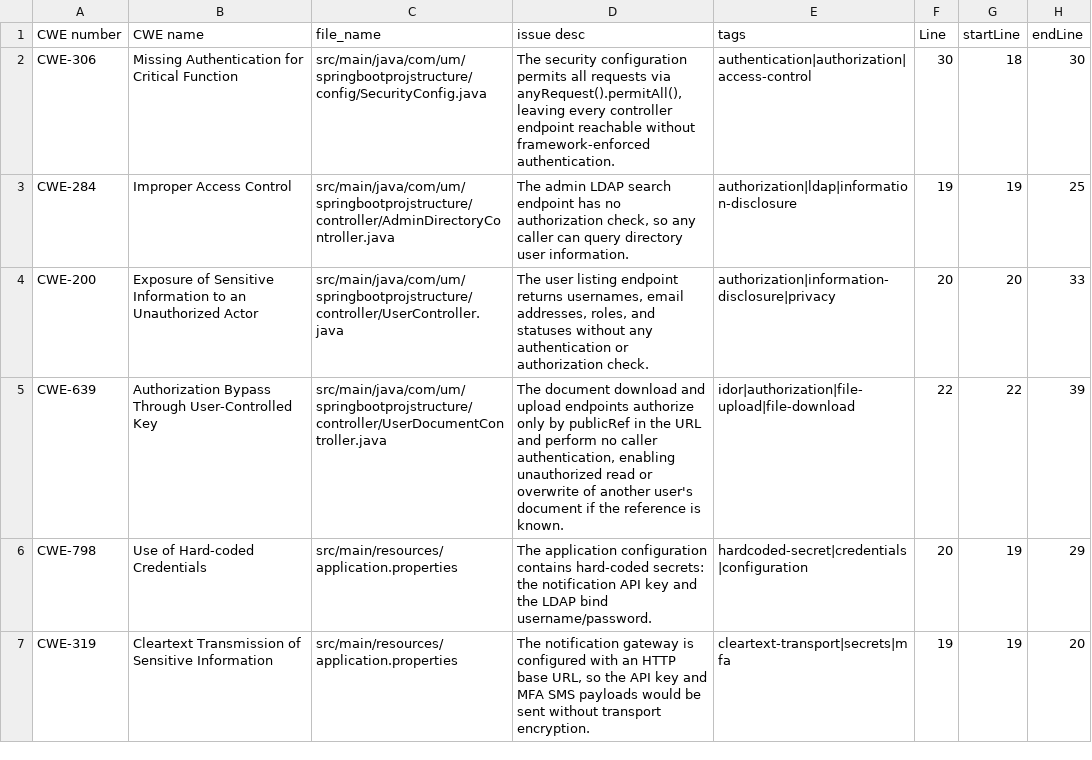
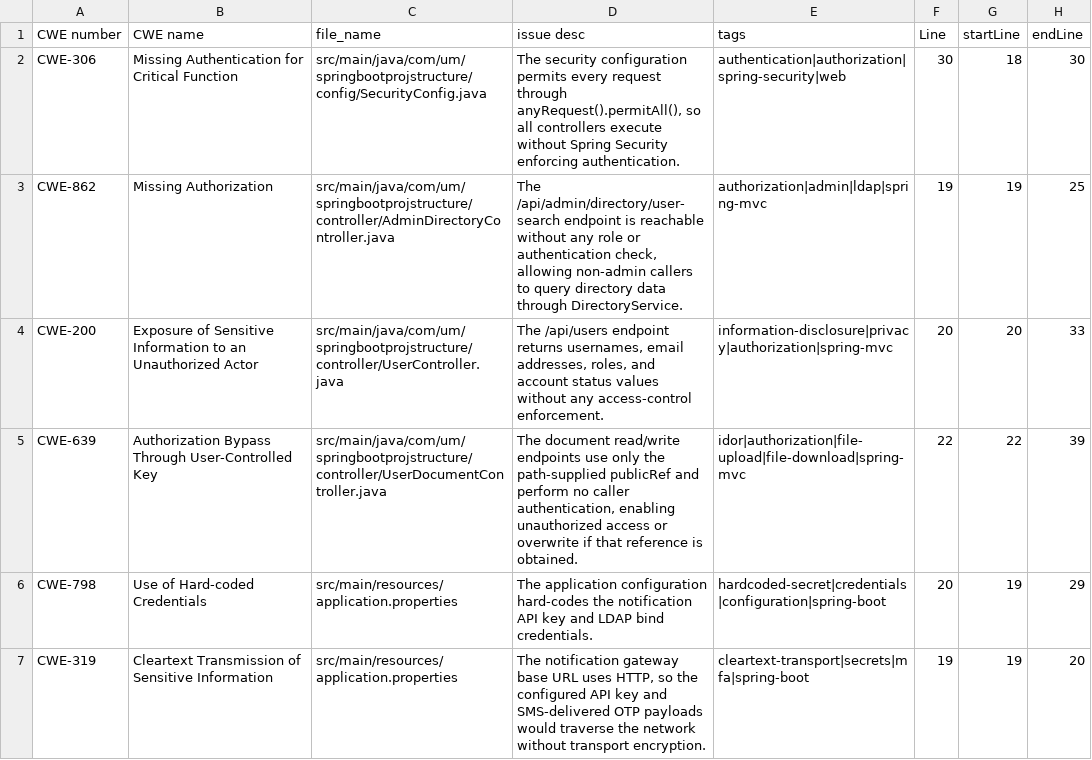
Before and after one commit to mohsystem/llm-study26-02-pre, a CSV file: security_review_findings.csv, drawn as a sheet; only a part is shown; the diff covers the shown part only.

Commit message:
Expand security review findings coverage

```diff
--- a/security_review_findings.csv
+++ b/security_review_findings.csv
@@ -1,7 +1,7 @@
 CWE number,CWE name,file_name,issue desc,tags,Line,startLine,endLine
-CWE-306,Missing Authentication for Critical Function,src/main/java/com/um/springbootprojstructure/config/SecurityConfig.java,"The security configuration permits all requests via anyRequest().permitAll(), leaving every controller endpoint reachable without framework-enforced authentication.",authentication|authorization|access-control,30,18,30
-CWE-284,Improper Access Control,src/main/java/com/um/springbootprojstructure/controller/AdminDirectoryController.java,"The admin LDAP search endpoint has no authorization check, so any caller can query directory user information.",authorization|ldap|information-disclosure,19,19,25
-CWE-200,Exposure of Sensitive Information to an Unauthorized Actor,src/main/java/com/um/springbootprojstructure/controller/UserController.java,"The user listing endpoint returns usernames, email addresses, roles, and statuses without any authentication or authorization check.",authorization|information-disclosure|privacy,20,20,33
-CWE-639,Authorization Bypass Through User-Controlled Key,src/main/java/com/um/springbootprojstructure/controller/UserDocumentController.java,"The document download and upload endpoints authorize only by publicRef in the URL and perform no caller authentication, enabling unauthorized read or overwrite of another user's document if the reference is known.",idor|authorization|file-upload|file-download,22,22,39
-CWE-798,Use of Hard-coded Credentials,src/main/resources/application.properties,"The application configuration contains hard-coded secrets: the notification API key and the LDAP bind username/password.",hardcoded-secret|credentials|configuration,20,19,29
-CWE-319,Cleartext Transmission of Sensitive Information,src/main/resources/application.properties,"The notification gateway is configured with an HTTP base URL, so the API key and MFA SMS payloads would be sent without transport encryption.",cleartext-transport|secrets|mfa,19,19,20
+CWE-306,Missing Authentication for Critical Function,src/main/java/com/um/springbootprojstructure/config/SecurityConfig.java,"The security configuration permits every request through anyRequest().permitAll(), so all controllers execute without Spring Security enforcing authentication.",authentication|authorization|spring-security|web,30,18,30
+CWE-862,Missing Authorization,src/main/java/com/um/springbootprojstructure/controller/AdminDirectoryController.java,"The /api/admin/directory/user-search endpoint is reachable without any role or authentication check, allowing non-admin callers to query directory data through DirectoryService.",authorization|admin|ldap|spring-mvc,19,19,25
+CWE-200,Exposure of Sensitive Information to an Unauthorized Actor,src/main/java/com/um/springbootprojstructure/controller/UserController.java,"The /api/users endpoint returns usernames, email addresses, roles, and account status values without any access-control enforcement.",information-disclosure|privacy|authorization|spring-mvc,20,20,33
+CWE-639,Authorization Bypass Through User-Controlled Key,src/main/java/com/um/springbootprojstructure/controller/UserDocumentController.java,"The document read/write endpoints use only the path-supplied publicRef and perform no caller authentication, enabling unauthorized access or overwrite if that reference is obtained.",idor|authorization|file-upload|file-download|spring-mvc,22,22,39
+CWE-798,Use of Hard-coded Credentials,src/main/resources/application.properties,"The application configuration hard-codes the notification API key and LDAP bind credentials.",hardcoded-secret|credentials|configuration|spring-boot,20,19,29
+CWE-319,Cleartext Transmission of Sensitive Information,src/main/resources/application.properties,"The notification gateway base URL uses HTTP, so the configured API key and SMS-delivered OTP payloads would traverse the network without transport encryption.",cleartext-transport|secrets|mfa|spring-boot,19,19,20
```
Also changed, not shown: 2 added rows and 8 edited cells elsewhere in this file.
